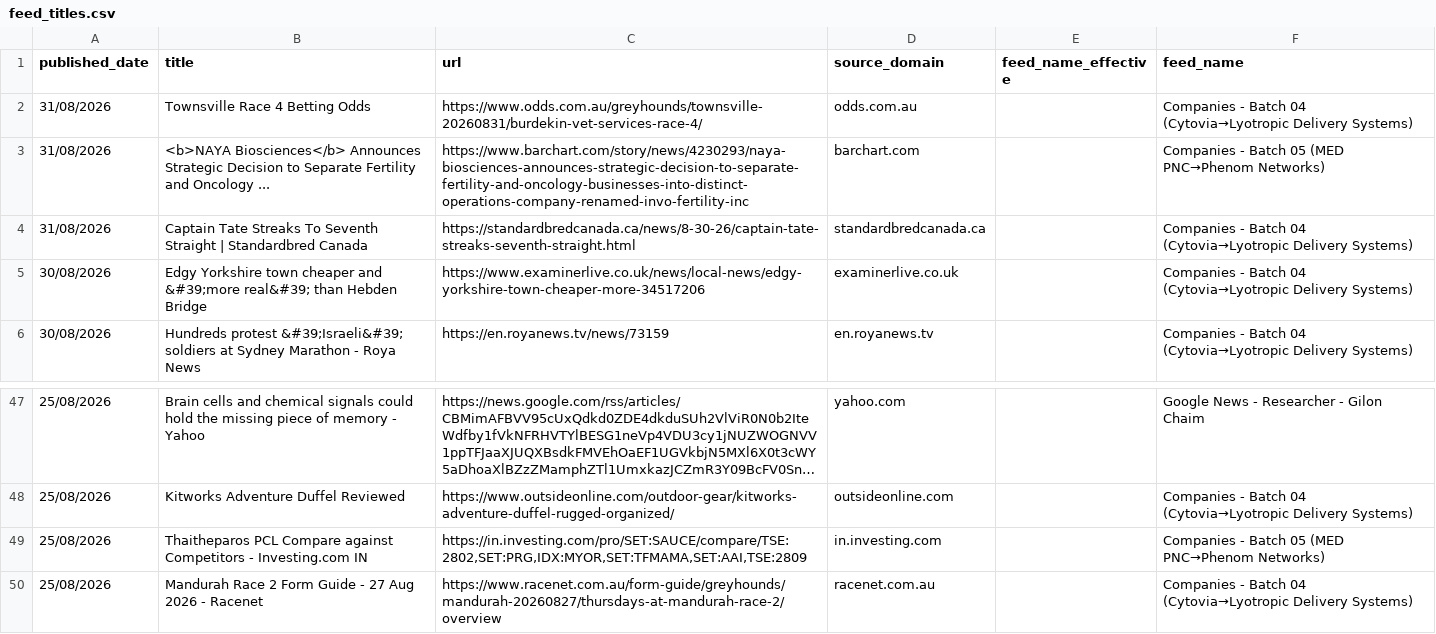
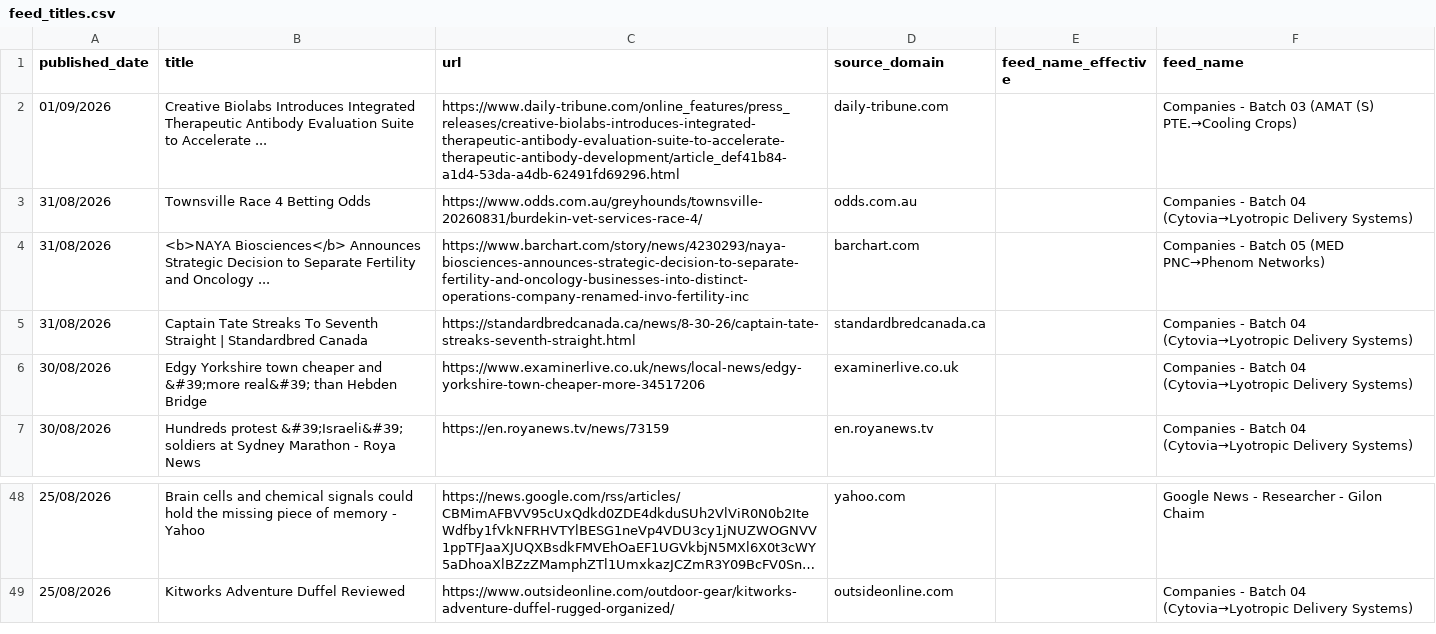
Before and after one commit to elyashivzangen/yissum-science, a CSV file: data_new_updater/feed_titles.csv, drawn as a sheet; only a part is shown, gaps mark what is left out; long unchanged cells end in …; removed rows and columns are numbered as before the commit, all else as after; the diff names each change by its address in the sheet, - before the commit and + after, or states it on an @@ line.

```diff
--- a/data_new_updater/feed_titles.csv
+++ b/data_new_updater/feed_titles.csv
+row 2: 01/09/2026 | Creative Biolabs Introduces Integrated Therapeutic Antibody Evaluation Suite to Accelerate ... | https://www.daily-tribune.com/online_features/press_releases/creative-biolabs-introduces-integrated-therapeutic-antibody-evaluation-suite-to-accelerate-therapeutic-antibody-development/article_def41b84-a1d4-53da-a4db-62491fd69296.html | daily-tribune.com |  | Companies - Batch 03 (AMAT (S) PTE.→Cooling Crops)
-row 49: 25/08/2026 | Thaitheparos PCL Compare against Competitors - Investing.com IN | https://in.investing.com/pro/SET:SAUCE/compare/TSE:2802,SET:PRG,IDX:MYOR,SET:TFMAMA,SET:AAI,TSE:2809 | in.investing.com |  | Companies - Batch 05 (MED PNC→Phenom Networks)
-row 50: 25/08/2026 | Mandurah Race 2 Form Guide - 27 Aug 2026 - Racenet | https://www.racenet.com.au/form-guide/greyhounds/mandurah-20260827/thursdays-at-mandurah-race-2/overview | racenet.com.au |  | Companies - Batch 04 (Cytovia→Lyotropic Delivery Systems)
```
Also changed, not shown: data_new_updater/feed.csv, data_new_updater/feed_compact.csv, 2 other files.
